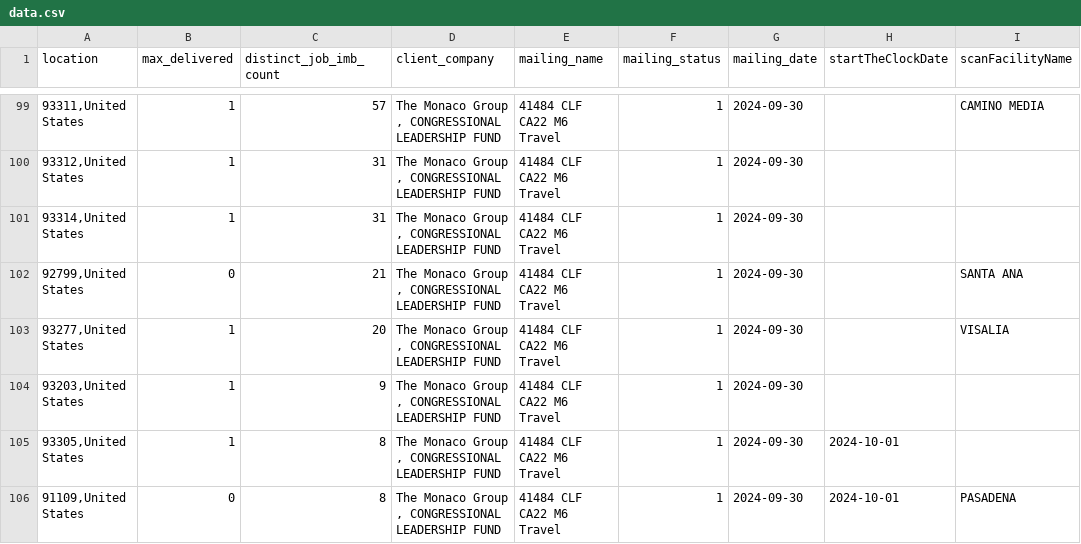
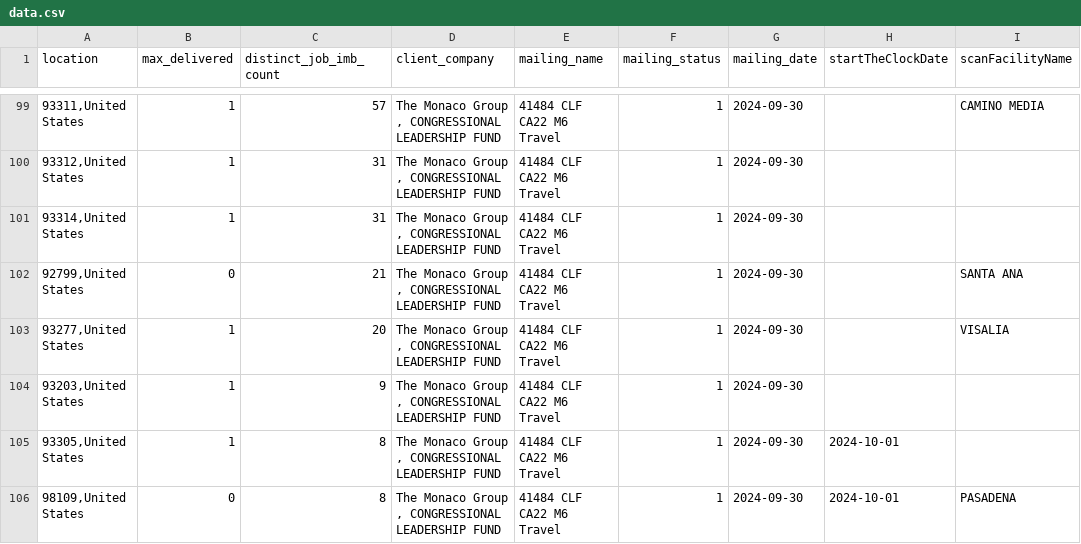
Before and after one commit to mtsuts/delivery-usmap, a CSV file: src/data/data.csv, drawn as a sheet; only a part is shown, gaps mark what is left out; the diff names each change by its address in the sheet, - before the commit and + after, or states it on an @@ line.

```diff
--- a/src/data/data.csv
+++ b/src/data/data.csv
-A106 (location): 91109,United States
+A106 (location): 98109,United States
```
Also changed, not shown: 4 other files.
